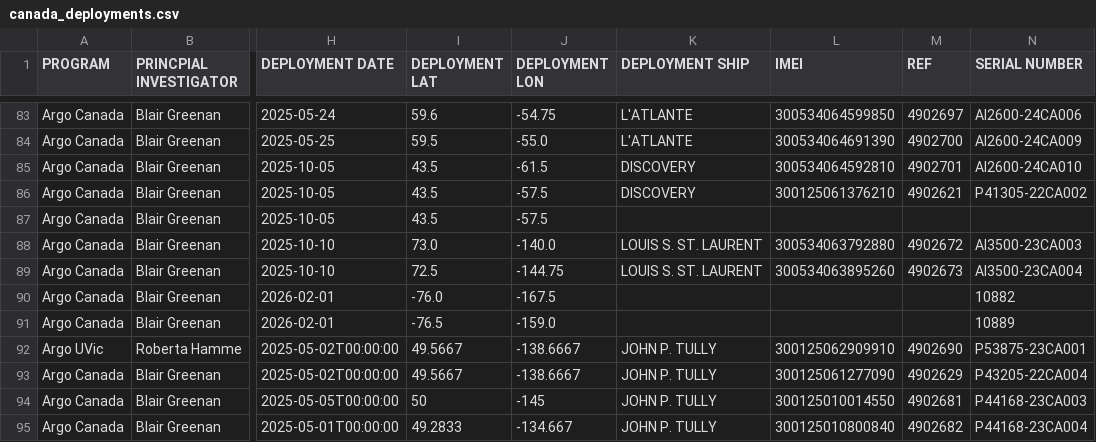
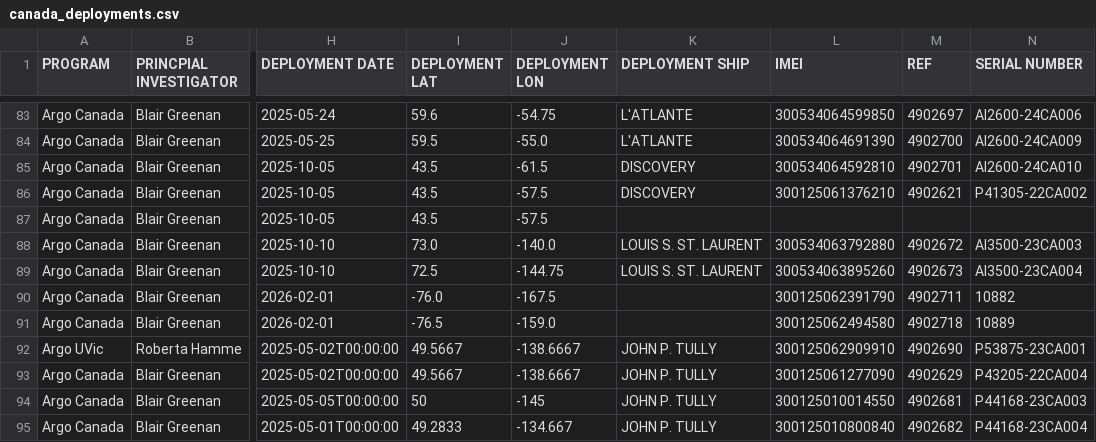
Before and after one commit to ArgoCanada/blog, a CSV file: deployment/canada_deployments.csv, drawn as a sheet; only a part is shown, gaps mark what is left out; the diff names each change by its address in the sheet, - before the commit and + after, or states it on an @@ line.

Commit message:
WMOs of APEX Ross Sea plans

```diff
--- a/deployment/canada_deployments.csv
+++ b/deployment/canada_deployments.csv
-L90 (IMEI): (empty)
+L90 (IMEI): 300125062391790
-M90 (REF): (empty)
+M90 (REF): 4902711
-L91 (IMEI): (empty)
+L91 (IMEI): 300125062494580
-M91 (REF): (empty)
+M91 (REF): 4902718
```
